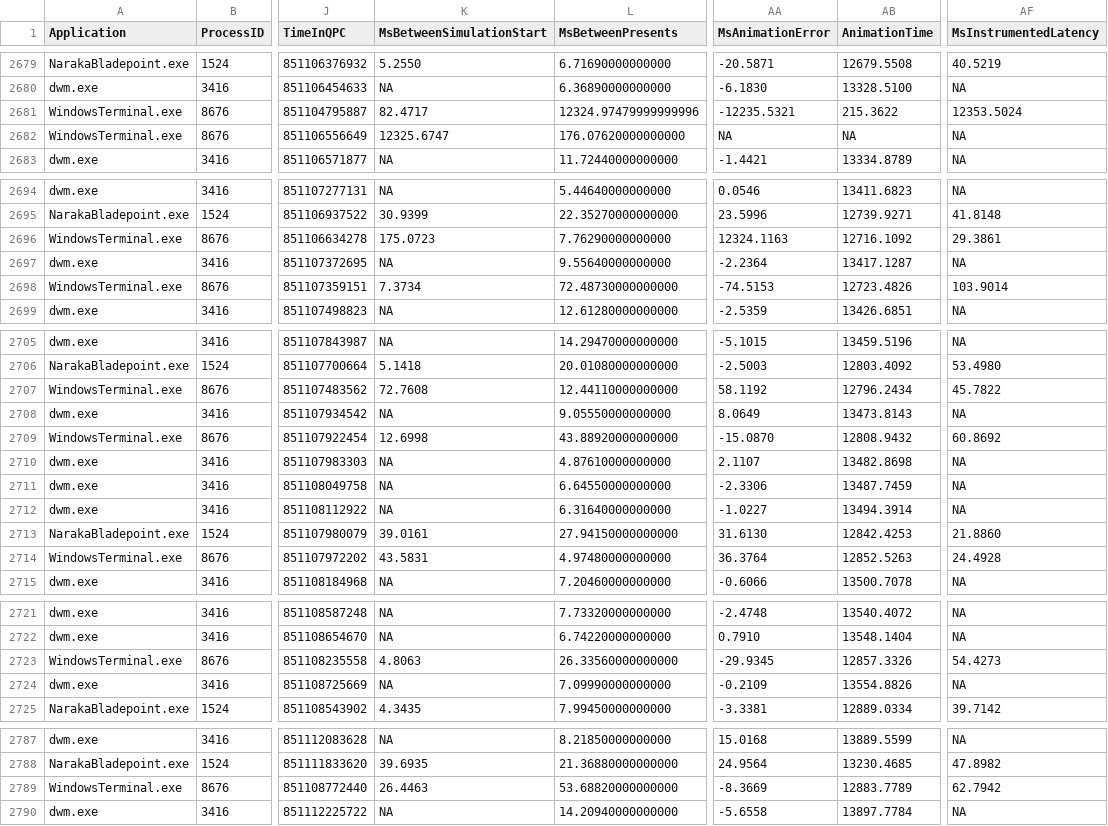
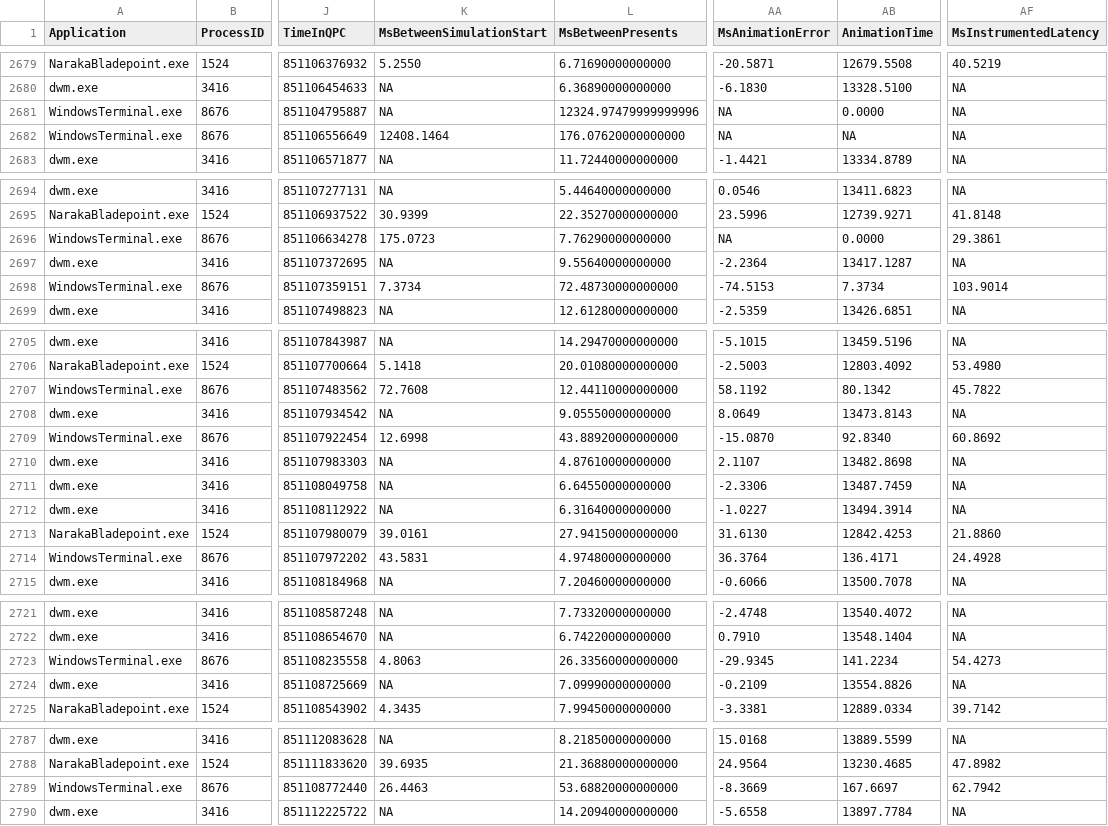
Before and after one commit to planetchili/IPMAuxTestData, a CSV file: Data/test_case_11.csv, drawn as a sheet; only a part is shown, gaps mark what is left out; the diff covers the shown part only; the diff names each change by its address in the sheet, - before the commit and + after, or states it on an @@ line.

Commit message:
Update data (CSVs/ETLs) and manifest

```diff
--- a/Data/test_case_11.csv
+++ b/Data/test_case_11.csv
-K2681 (MsBetweenSimulationStart): 82.4717
+K2681 (MsBetweenSimulationStart): NA
-AA2681 (MsAnimationError): -12235.5321
+AA2681 (MsAnimationError): NA
-AB2681 (AnimationTime): 215.3622
+AB2681 (AnimationTime): 0.0000
-AF2681 (MsInstrumentedLatency): 12353.5024
+AF2681 (MsInstrumentedLatency): NA
-K2682 (MsBetweenSimulationStart): 12325.6747
+K2682 (MsBetweenSimulationStart): 12408.1464
-AA2696 (MsAnimationError): 12324.1163
+AA2696 (MsAnimationError): NA
-AB2696 (AnimationTime): 12716.1092
+AB2696 (AnimationTime): 0.0000
-AB2698 (AnimationTime): 12723.4826
+AB2698 (AnimationTime): 7.3734
-AB2707 (AnimationTime): 12796.2434
+AB2707 (AnimationTime): 80.1342
-AB2709 (AnimationTime): 12808.9432
+AB2709 (AnimationTime): 92.8340
-AB2714 (AnimationTime): 12852.5263
+AB2714 (AnimationTime): 136.4171
-AB2723 (AnimationTime): 12857.3326
+AB2723 (AnimationTime): 141.2234
-AB2789 (AnimationTime): 12883.7789
+AB2789 (AnimationTime): 167.6697
```
Also changed, not shown: 2 edited cells elsewhere in this file, Data/test_case_11_v2.csv, 8 other files.
